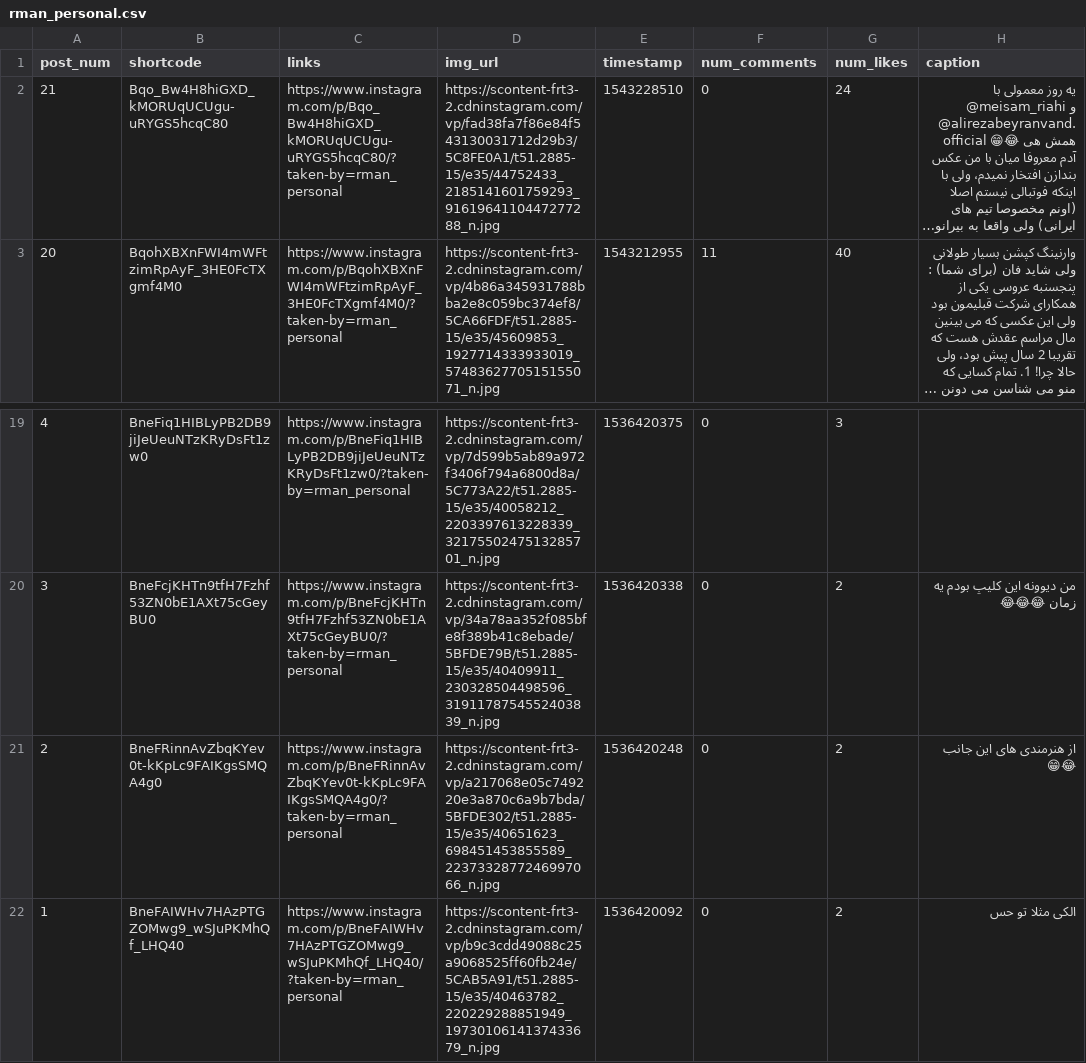
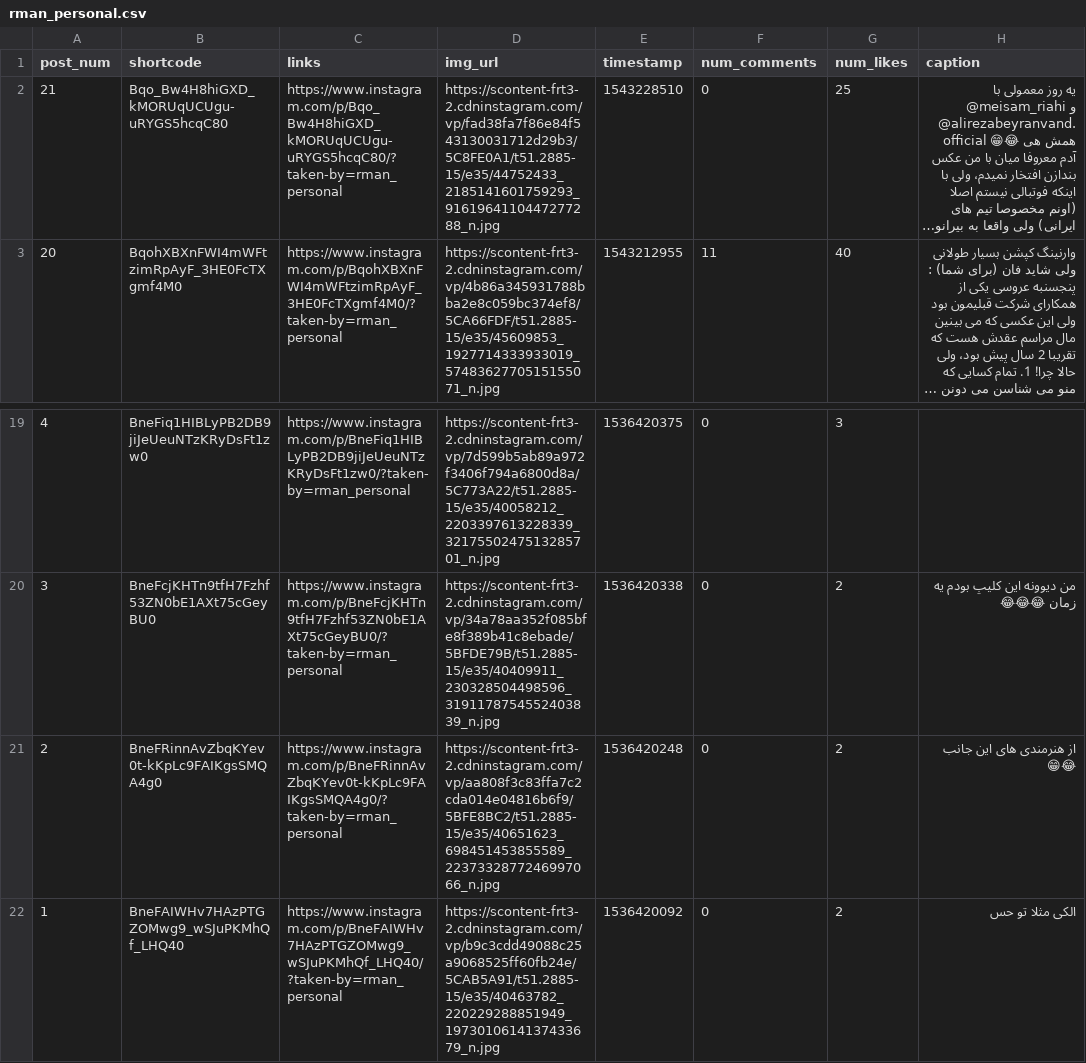
Before and after one commit to pooryaganji/raw_rman_personal, a CSV file: rman_personal.csv, drawn as a sheet; only a part is shown, gaps mark what is left out; long unchanged cells end in …; the diff names each change by its address in the sheet, - before the commit and + after, or states it on an @@ line.

```diff
--- a/rman_personal.csv
+++ b/rman_personal.csv
-G2 (num_likes): 24
+G2 (num_likes): 25
-D21 (img_url): https://scontent-frt3-2.cdninstagram.com/vp/a217068e05c749220e3a870c6a9b7bda/5BFDE302/t51.2885-15/e35/40651623_698451453855589_2237332877246997066_n.jpg
+D21 (img_url): https://scontent-frt3-2.cdninstagram.com/vp/aa808f3c83ffa7c2cda014e04816b6f9/5BFE8BC2/t51.2885-15/e35/40651623_698451453855589_2237332877246997066_n.jpg
```
Also changed, not shown: 1 other file.
